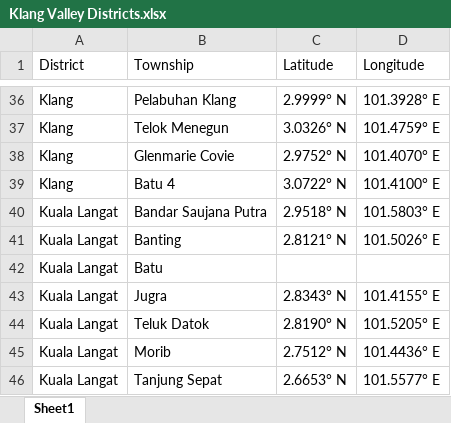
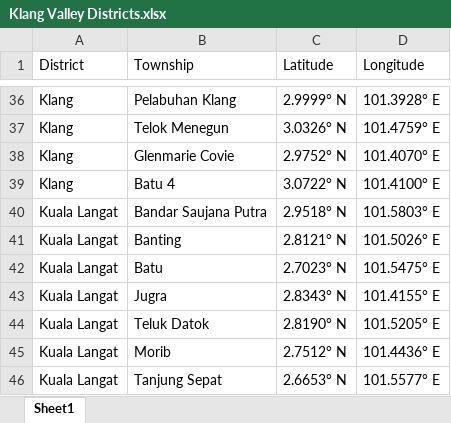
Before and after one commit to winsonyeap94/my-law-project, an Excel workbook: data/01_raw/Klang Valley Districts.xlsx, sheet Sheet1, drawn as a sheet; only a part is shown, gaps mark what is left out; values as stored, in another font and other column widths than the file's, no borders; charts and pictures and table styles not drawn; the diff names each change by its address in the sheet, - before the commit and + after, or states it on an @@ line.

Commit message:
Data preprocessing file

```diff
--- a/data/01_raw/Klang Valley Districts.xlsx (sheet Sheet1)
+++ b/data/01_raw/Klang Valley Districts.xlsx (sheet Sheet1)
-C42 (Latitude): (empty)
+C42 (Latitude): 2.7023° N
-D42 (Longitude): (empty)
+D42 (Longitude): 101.5475° E
```
Also changed, not shown: 4 other files.
